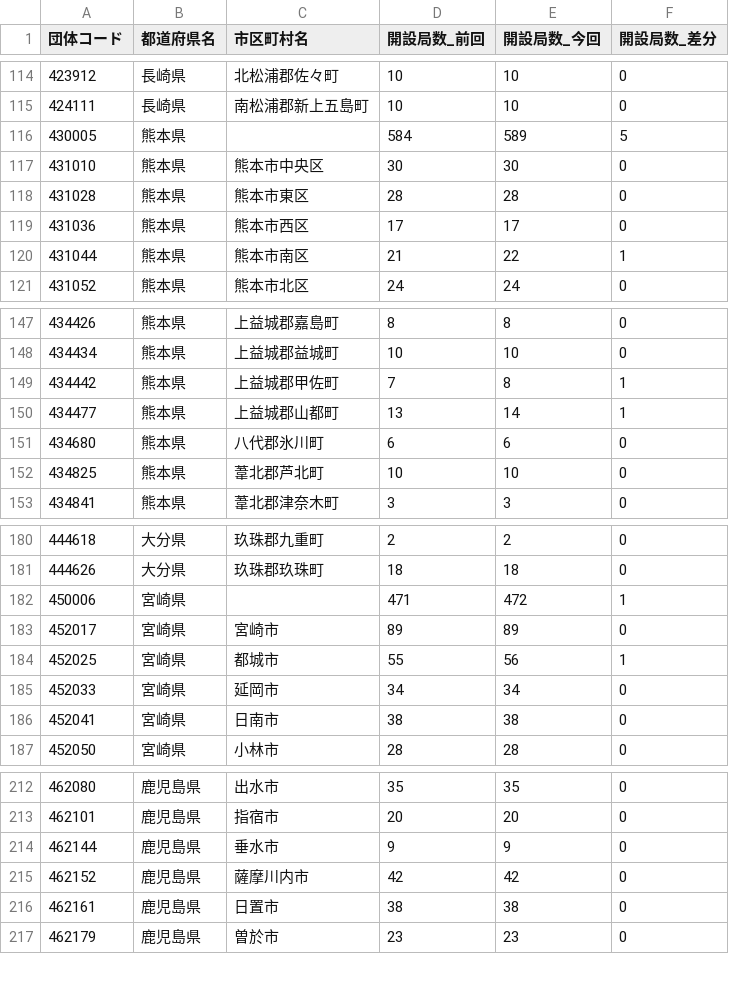
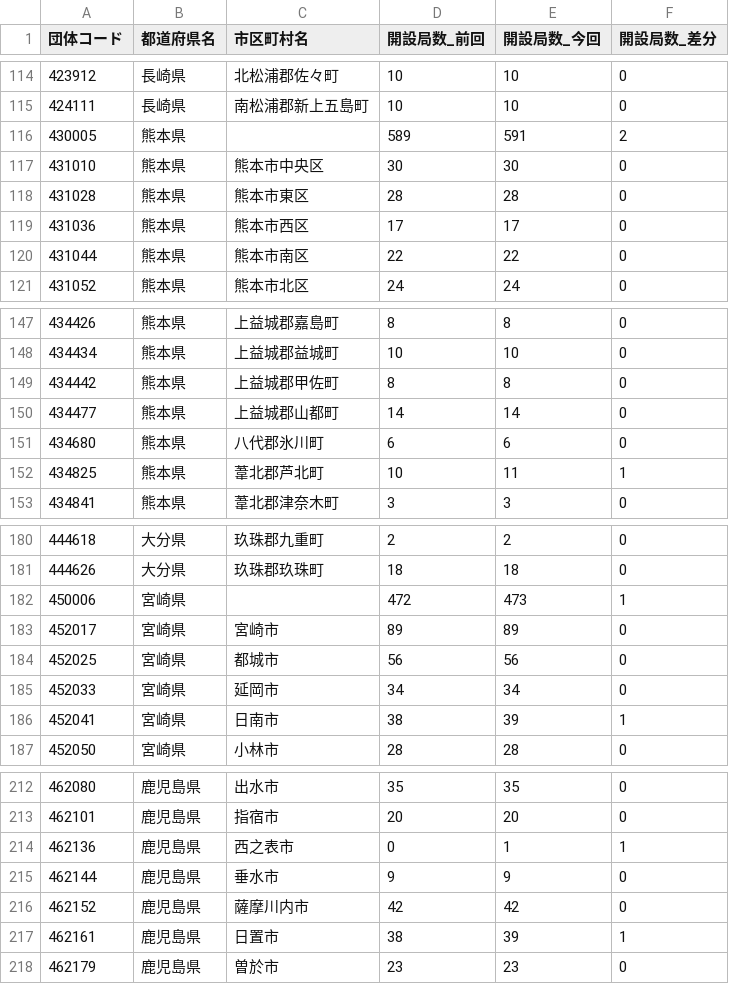
Before and after one commit to imabari/musen, a CSV file: 10_kyushu_diff.csv, drawn as a sheet; only a part is shown, gaps mark what is left out; the diff covers the shown part only.

```diff
--- a/10_kyushu_diff.csv
+++ b/10_kyushu_diff.csv
@@ -115,3 +115,3 @@
 424111,長崎県,南松浦郡新上五島町,10,10,0
-430005,熊本県,,584,589,5
+430005,熊本県,,589,591,2
 431010,熊本県,熊本市中央区,30,30,0
@@ -119,3 +119,3 @@
 431036,熊本県,熊本市西区,17,17,0
-431044,熊本県,熊本市南区,21,22,1
+431044,熊本県,熊本市南区,22,22,0
 431052,熊本県,熊本市北区,24,24,0
@@ -148,6 +148,6 @@
 434434,熊本県,上益城郡益城町,10,10,0
-434442,熊本県,上益城郡甲佐町,7,8,1
-434477,熊本県,上益城郡山都町,13,14,1
+434442,熊本県,上益城郡甲佐町,8,8,0
+434477,熊本県,上益城郡山都町,14,14,0
 434680,熊本県,八代郡氷川町,6,6,0
-434825,熊本県,葦北郡芦北町,10,10,0
+434825,熊本県,葦北郡芦北町,10,11,1
 434841,熊本県,葦北郡津奈木町,3,3,0
@@ -181,7 +181,7 @@
 444626,大分県,玖珠郡玖珠町,18,18,0
-450006,宮崎県,,471,472,1
+450006,宮崎県,,472,473,1
 452017,宮崎県,宮崎市,89,89,0
-452025,宮崎県,都城市,55,56,1
+452025,宮崎県,都城市,56,56,0
 452033,宮崎県,延岡市,34,34,0
-452041,宮崎県,日南市,38,38,0
+452041,宮崎県,日南市,38,39,1
 452050,宮崎県,小林市,28,28,0
@@ -213,5 +213,6 @@
 462101,鹿児島県,指宿市,20,20,0
+462136,鹿児島県,西之表市,0,1,1
 462144,鹿児島県,垂水市,9,9,0
 462152,鹿児島県,薩摩川内市,42,42,0
-462161,鹿児島県,日置市,38,38,0
+462161,鹿児島県,日置市,38,39,1
 462179,鹿児島県,曽於市,23,23,0
```
Also changed, not shown: 43 edited cells elsewhere in this file, 00_prefs_diff.csv, 02_tohoku_diff.csv, 11 other files.
